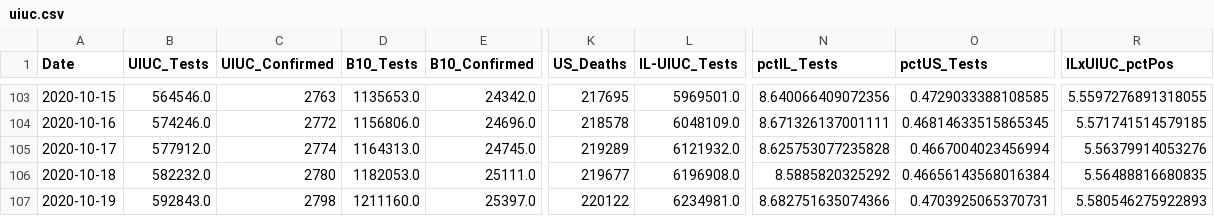
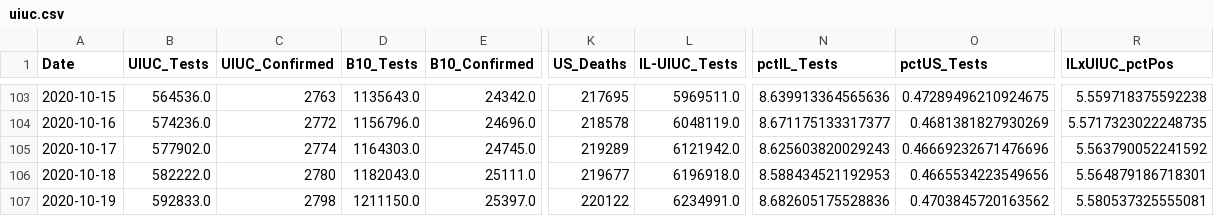
Before and after one commit to wadefagen/college-covid19-dataset, a CSV file: data/detailed/uiuc.csv, drawn as a sheet; only a part is shown, gaps mark what is left out; the diff covers the shown part only; the diff names each change by its address in the sheet, - before the commit and + after, or states it on an @@ line.

```diff
--- a/data/detailed/uiuc.csv
+++ b/data/detailed/uiuc.csv
-B103 (UIUC_Tests): 564546.0
+B103 (UIUC_Tests): 564536.0
-D103 (B10_Tests): 1135653.0
+D103 (B10_Tests): 1135643.0
-L103 (IL-UIUC_Tests): 5969501.0
+L103 (IL-UIUC_Tests): 5969511.0
-N103 (pctIL_Tests): 8.640066409072356
+N103 (pctIL_Tests): 8.639913364565636
-O103 (pctUS_Tests): 0.4729033388108585
+O103 (pctUS_Tests): 0.47289496210924675
-R103 (ILxUIUC_pctPos): 5.5597276891318055
+R103 (ILxUIUC_pctPos): 5.559718375592238
-B104 (UIUC_Tests): 574246.0
+B104 (UIUC_Tests): 574236.0
-D104 (B10_Tests): 1156806.0
+D104 (B10_Tests): 1156796.0
-L104 (IL-UIUC_Tests): 6048109.0
+L104 (IL-UIUC_Tests): 6048119.0
-N104 (pctIL_Tests): 8.671326137001111
+N104 (pctIL_Tests): 8.671175133317377
-O104 (pctUS_Tests): 0.46814633515865345
+O104 (pctUS_Tests): 0.4681381827930269
-R104 (ILxUIUC_pctPos): 5.571741514579185
+R104 (ILxUIUC_pctPos): 5.5717323022248735
-B105 (UIUC_Tests): 577912.0
+B105 (UIUC_Tests): 577902.0
-D105 (B10_Tests): 1164313.0
+D105 (B10_Tests): 1164303.0
-L105 (IL-UIUC_Tests): 6121932.0
+L105 (IL-UIUC_Tests): 6121942.0
-N105 (pctIL_Tests): 8.625753077235828
+N105 (pctIL_Tests): 8.625603820029243
-O105 (pctUS_Tests): 0.4667004023456994
+O105 (pctUS_Tests): 0.46669232671476696
-R105 (ILxUIUC_pctPos): 5.56379914053276
+R105 (ILxUIUC_pctPos): 5.563790052241592
-B106 (UIUC_Tests): 582232.0
+B106 (UIUC_Tests): 582222.0
-D106 (B10_Tests): 1182053.0
+D106 (B10_Tests): 1182043.0
-L106 (IL-UIUC_Tests): 6196908.0
+L106 (IL-UIUC_Tests): 6196918.0
-N106 (pctIL_Tests): 8.5885820325292
+N106 (pctIL_Tests): 8.588434521192953
-O106 (pctUS_Tests): 0.46656143568016384
+O106 (pctUS_Tests): 0.4665534223549656
-R106 (ILxUIUC_pctPos): 5.56488816680835
+R106 (ILxUIUC_pctPos): 5.564879186718301
-B107 (UIUC_Tests): 592843.0
+B107 (UIUC_Tests): 592833.0
-D107 (B10_Tests): 1211160.0
+D107 (B10_Tests): 1211150.0
-L107 (IL-UIUC_Tests): 6234981.0
+L107 (IL-UIUC_Tests): 6234991.0
-N107 (pctIL_Tests): 8.682751635074366
+N107 (pctIL_Tests): 8.682605175528836
-O107 (pctUS_Tests): 0.4703925065370731
+O107 (pctUS_Tests): 0.4703845720163562
-R107 (ILxUIUC_pctPos): 5.580546275922893
+R107 (ILxUIUC_pctPos): 5.580537325555081
```
Also changed, not shown: 1 added row and 98 edited cells elsewhere in this file, data/daily.csv, data/raw.csv.
